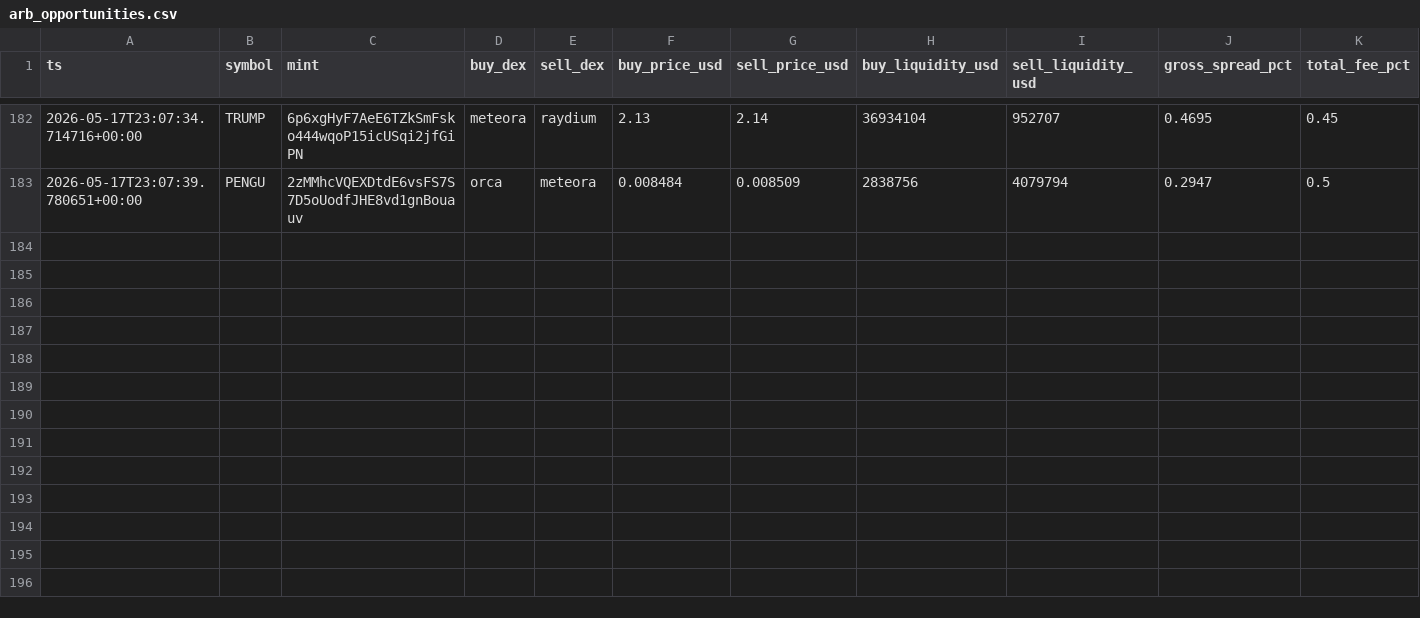
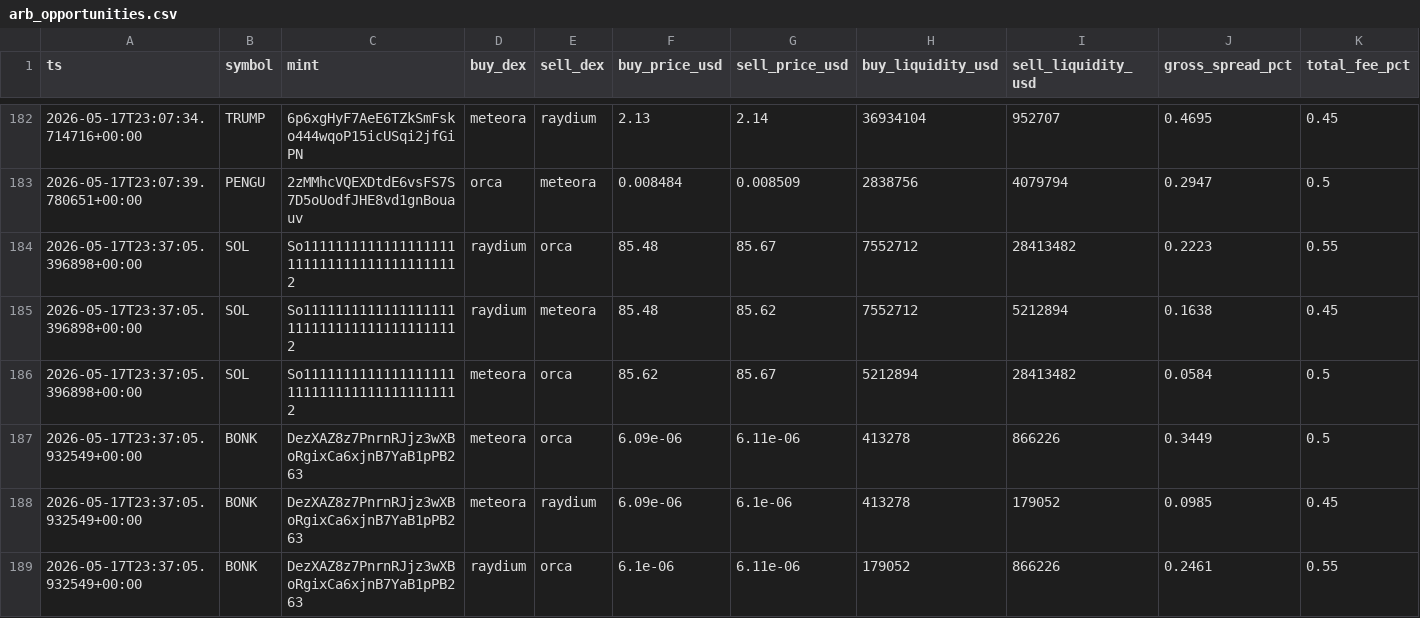
Before and after one commit to daniel-saifulin/dexscreener, a CSV file: arb_opportunities.csv, drawn as a sheet; only a part is shown, gaps mark what is left out; rows hold the shown columns only; the diff covers the shown part only; the diff names each change by its address in the sheet, - before the commit and + after, or states it on an @@ line.

```diff
--- a/arb_opportunities.csv
+++ b/arb_opportunities.csv
+row 184: 2026-05-17T23:37:05.396898+00:00 | SOL | So11111111111111111111111111111111111111112 | raydium | orca | 85.48 | 85.67 | 7552712 | 28413482 | 0.2223 | 0.55
+row 185: 2026-05-17T23:37:05.396898+00:00 | SOL | So11111111111111111111111111111111111111112 | raydium | meteora | 85.48 | 85.62 | 7552712 | 5212894 | 0.1638 | 0.45
+row 186: 2026-05-17T23:37:05.396898+00:00 | SOL | So11111111111111111111111111111111111111112 | meteora | orca | 85.62 | 85.67 | 5212894 | 28413482 | 0.0584 | 0.5
+row 187: 2026-05-17T23:37:05.932549+00:00 | BONK | DezXAZ8z7PnrnRJjz3wXBoRgixCa6xjnB7YaB1pPB263 | meteora | orca | 6.09e-06 | 6.11e-06 | 413278 | 866226 | 0.3449 | 0.5
+row 188: 2026-05-17T23:37:05.932549+00:00 | BONK | DezXAZ8z7PnrnRJjz3wXBoRgixCa6xjnB7YaB1pPB263 | meteora | raydium | 6.09e-06 | 6.1e-06 | 413278 | 179052 | 0.0985 | 0.45
+row 189: 2026-05-17T23:37:05.932549+00:00 | BONK | DezXAZ8z7PnrnRJjz3wXBoRgixCa6xjnB7YaB1pPB263 | raydium | orca | 6.1e-06 | 6.11e-06 | 179052 | 866226 | 0.2461 | 0.55
```
Also changed, not shown: 6 added rows elsewhere in this file.
